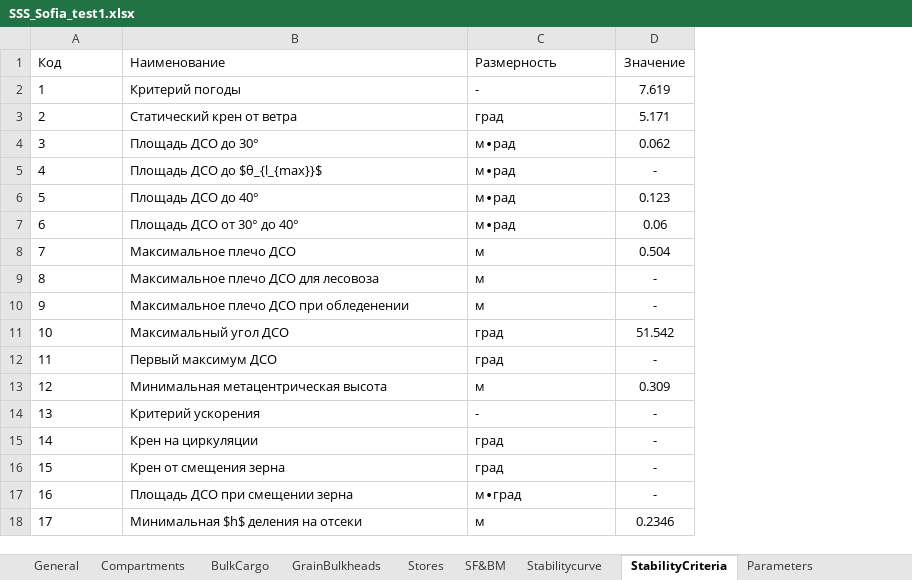
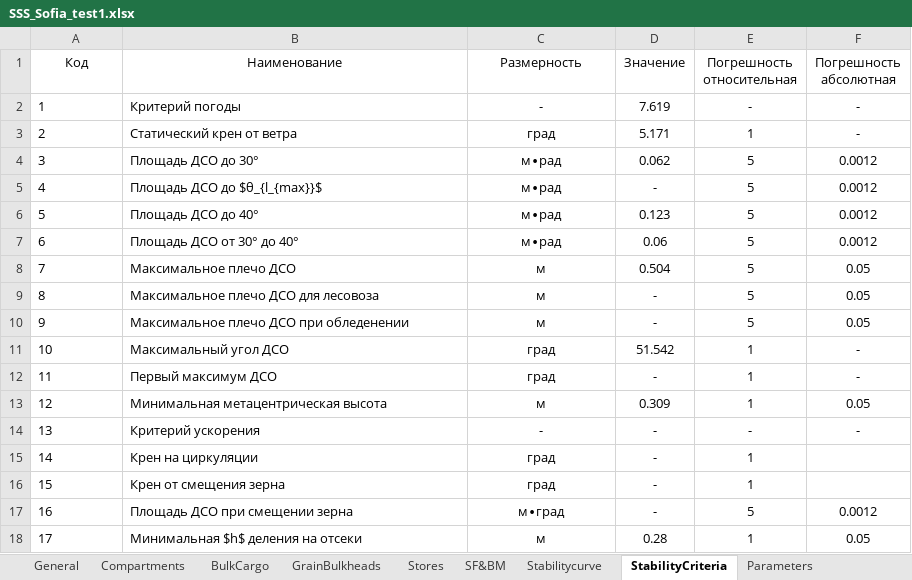
Before and after one commit to KnstAnt/sss-test-report, an Excel workbook: src/bin/SSS_Sofia_test1.xlsx, sheet StabilityCriteria, drawn as a sheet; values as stored, in another font and other column widths than the file's, no borders; the diff names each change by its address in the sheet, - before the commit and + after, or states it on an @@ line.

```diff
--- a/src/bin/SSS_Sofia_test1.xlsx (sheet StabilityCriteria)
+++ b/src/bin/SSS_Sofia_test1.xlsx (sheet StabilityCriteria)
+column E (Погрешность относительная), rows 2-18: - | 1 | 5 | 5 | 5 | 5 | 5 | 5 | 5 | 1 | 1 | 1 | - | 1 | 1 | 5 | 1
+column F (Погрешность абсолютная), rows 2-18: - | - | 0.0012 | 0.0012 | 0.0012 | 0.0012 | 0.05 | 0.05 | 0.05 | - | - | 0.05 | - |  |  | 0.0012 | 0.05
-A1:C1 alignment: left
+A1:C1 alignment: center
-C2:C18 alignment: left
+C2:C18 alignment: center
-D18 (Значение): 0.2346
+D18 (Значение): 0.28
```
Also changed, not shown: sheet Parameters, sheet SF&BM, sheet Stabilitycurve, sheet Compartments, sheet General, sheet BulkCargo, formulas that keep their value, 19 other files.
